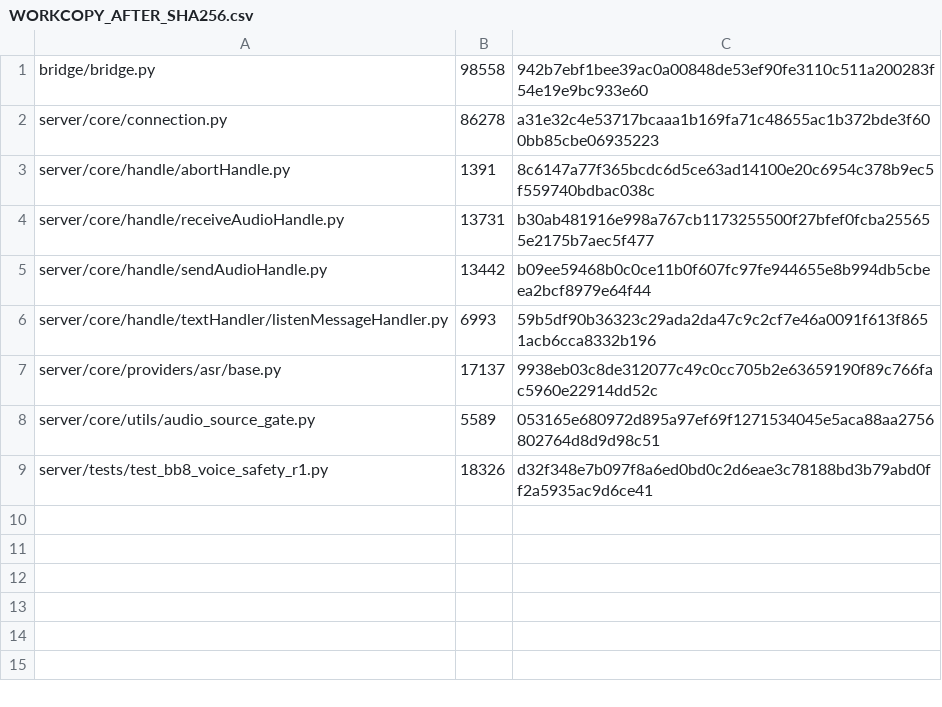
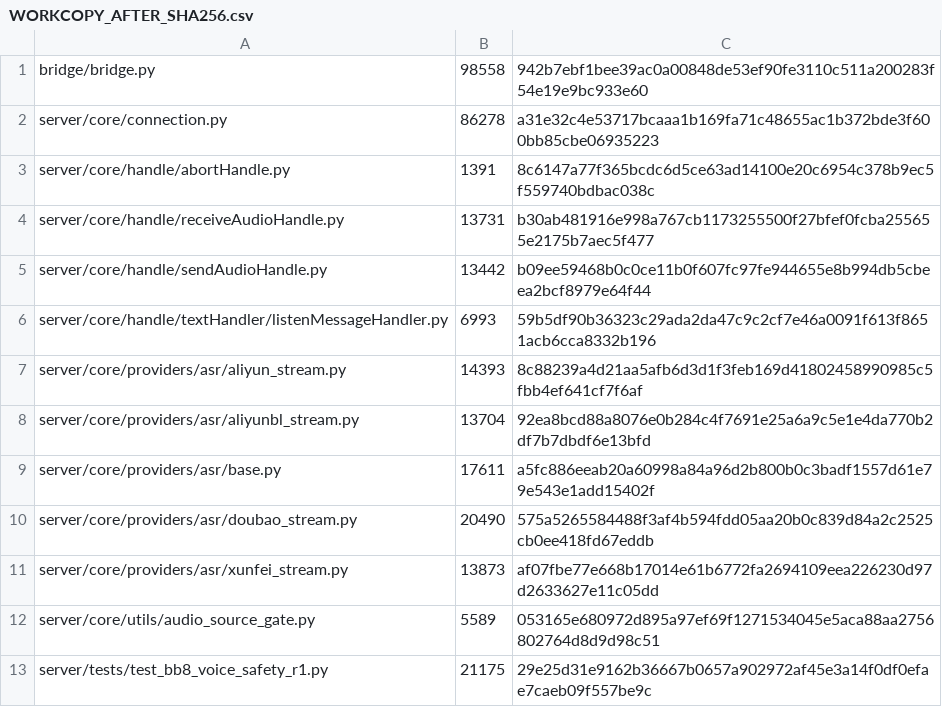
Before and after one commit to alexwang1982-maker/bb8, a CSV file: evidence/WORKCOPY_AFTER_SHA256.csv, drawn as a sheet.

Commit message:
fix(p0): reject explicit None source generation and bind STREAM callbacks to their round
- distinguish omitted source_generation from explicit None; explicit None fails closed without borrowing conn generation
- capture source generation at STREAM ASR session start in doubao/aliyun/aliyunbl/xunfei providers and pass it through result callbacks
- add regressions for valid conn generation with explicit None and stale STREAM-captured generation
- rerun R1 suite (22/22 pass); preserve existing safety suite FAIL/hang record
- regenerate full diff, hashes and delivery evidence

```diff
--- a/evidence/WORKCOPY_AFTER_SHA256.csv
+++ b/evidence/WORKCOPY_AFTER_SHA256.csv
@@ -6,4 +6,8 @@ server/core/handle/sendAudioHandle.py,13442,b09ee59468b0c0ce11b0f607fc97fe944655
 server/core/handle/textHandler/listenMessageHandler.py,6993,59b5df90b36323c29ada2da47c9c2cf7e46a0091f613f8651acb6cca8332b196
-server/core/providers/asr/base.py,17137,9938eb03c8de312077c49c0cc705b2e63659190f89c766fac5960e22914dd52c
+server/core/providers/asr/aliyun_stream.py,14393,8c88239a4d21aa5afb6d3d1f3feb169d41802458990985c5fbb4ef641cf7f6af
+server/core/providers/asr/aliyunbl_stream.py,13704,92ea8bcd88a8076e0b284c4f7691e25a6a9c5e1e4da770b2df7b7dbdf6e13bfd
+server/core/providers/asr/base.py,17611,a5fc886eeab20a60998a84a96d2b800b0c3badf1557d61e79e543e1add15402f
+server/core/providers/asr/doubao_stream.py,20490,575a5265584488f3af4b594fdd05aa20b0c839d84a2c2525cb0ee418fd67eddb
+server/core/providers/asr/xunfei_stream.py,13873,af07fbe77e668b17014e61b6772fa2694109eea226230d97d2633627e11c05dd
 server/core/utils/audio_source_gate.py,5589,053165e680972d895a97ef69f1271534045e5aca88aa2756802764d8d9d98c51
-server/tests/test_bb8_voice_safety_r1.py,18326,d32f348e7b097f8a6ed0bd0c2d6eae3c78188bd3b79abd0ff2a5935ac9d6ce41
+server/tests/test_bb8_voice_safety_r1.py,21175,29e25d31e9162b36667b0657a902972af45e3a14f0df0efae7caeb09f557be9c
```
Also changed, not shown: 13 other files.
